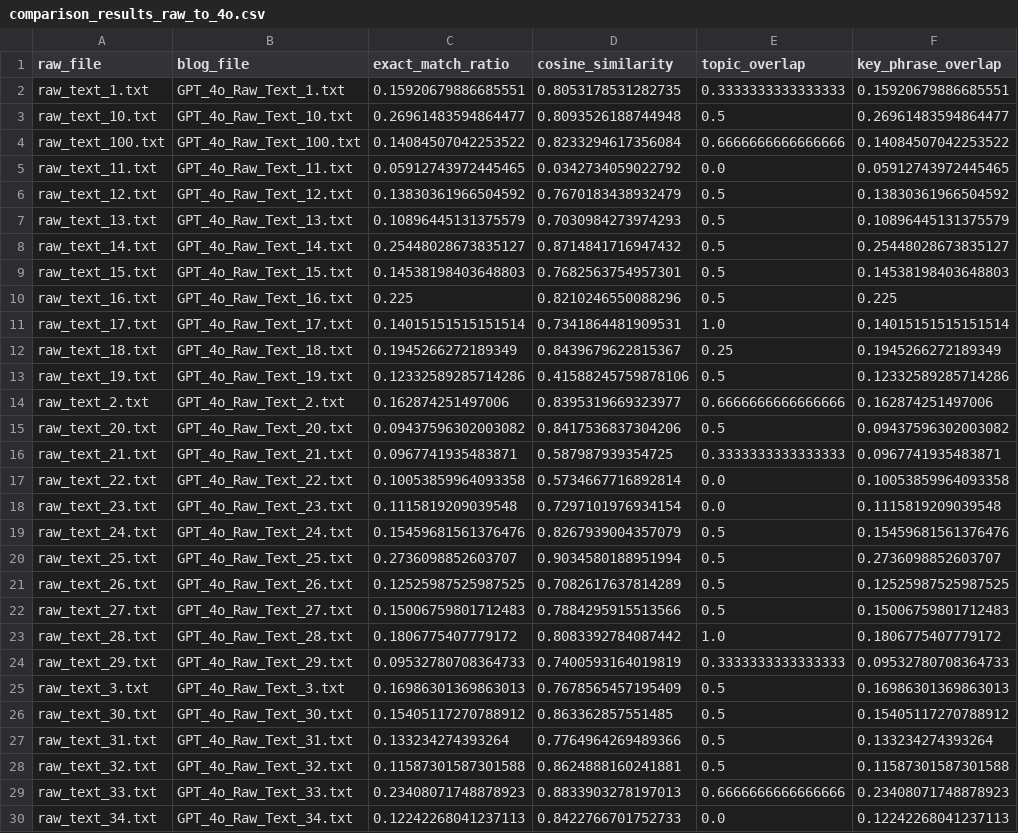
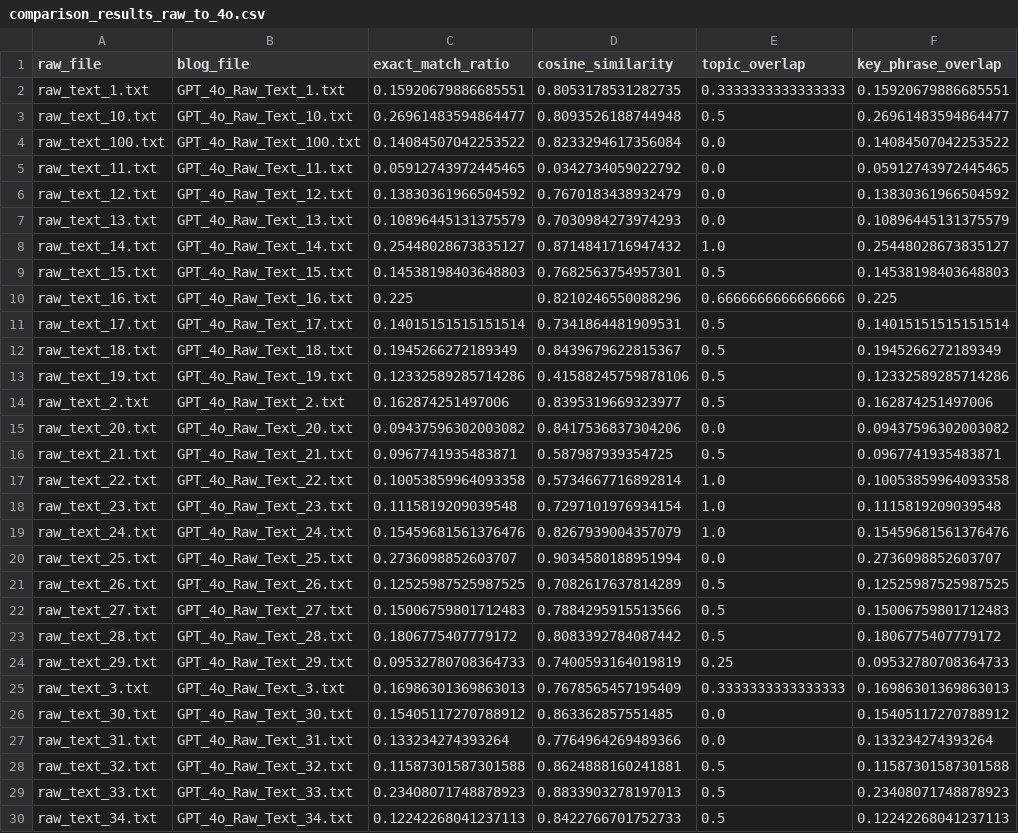
Before and after one commit to KenStager/Group-Project-3, a CSV file: Individual Comparative CSVs/comparison_results_raw_to_4o.csv, drawn as a sheet; only a part is shown; the diff covers the shown part only; the diff names each change by its address in the sheet, - before the commit and + after, or states it on an @@ line.

```diff
--- a/Individual Comparative CSVs/comparison_results_raw_to_4o.csv
+++ b/Individual Comparative CSVs/comparison_results_raw_to_4o.csv
-E4 (topic_overlap): 0.6666666666666666
+E4 (topic_overlap): 0.0
-E6:E7 (topic_overlap): 0.5
+E6:E7 (topic_overlap): 0.0
-E8 (topic_overlap): 0.5
+E8 (topic_overlap): 1.0
-E10 (topic_overlap): 0.5
+E10 (topic_overlap): 0.6666666666666666
-E11 (topic_overlap): 1.0
+E11 (topic_overlap): 0.5
-E12 (topic_overlap): 0.25
+E12 (topic_overlap): 0.5
-E14 (topic_overlap): 0.6666666666666666
+E14 (topic_overlap): 0.5
-E15 (topic_overlap): 0.5
+E15 (topic_overlap): 0.0
-E16 (topic_overlap): 0.3333333333333333
+E16 (topic_overlap): 0.5
-E17:E18 (topic_overlap): 0.0
+E17:E18 (topic_overlap): 1.0
-E19 (topic_overlap): 0.5
+E19 (topic_overlap): 1.0
-E20 (topic_overlap): 0.5
+E20 (topic_overlap): 0.0
-E23 (topic_overlap): 1.0
+E23 (topic_overlap): 0.5
-E24 (topic_overlap): 0.3333333333333333
+E24 (topic_overlap): 0.25
-E25 (topic_overlap): 0.5
+E25 (topic_overlap): 0.3333333333333333
-E26:E27 (topic_overlap): 0.5
+E26:E27 (topic_overlap): 0.0
-E29 (topic_overlap): 0.6666666666666666
+E29 (topic_overlap): 0.5
-E30 (topic_overlap): 0.0
+E30 (topic_overlap): 0.5
```
Also changed, not shown: 57 edited cells elsewhere in this file, Individual Comparative CSVs/comparison_results_35blog_sum_to_4oblog_sum.csv, Individual Comparative CSVs/comparison_results_sum_to_3.5.csv, 6 other files.
